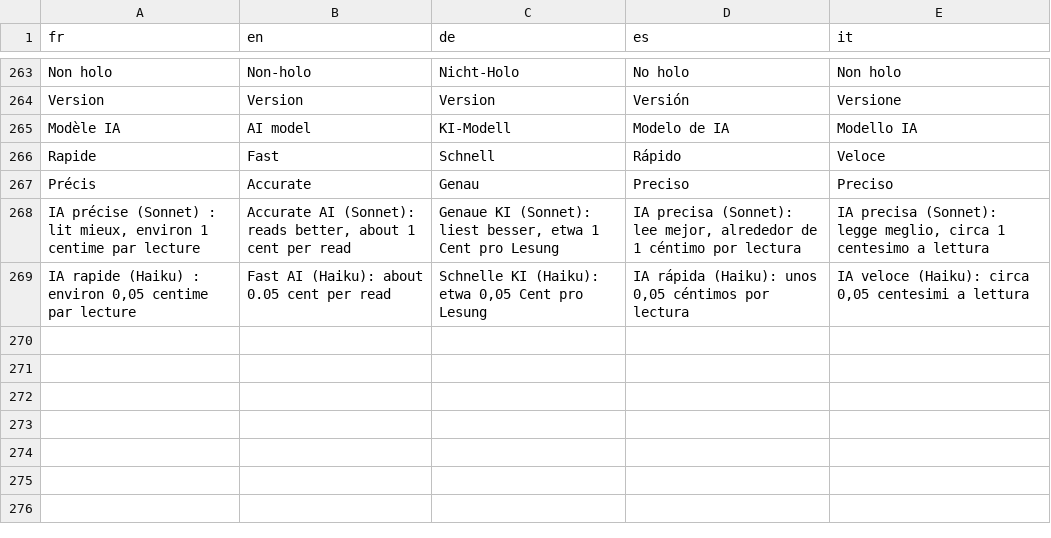
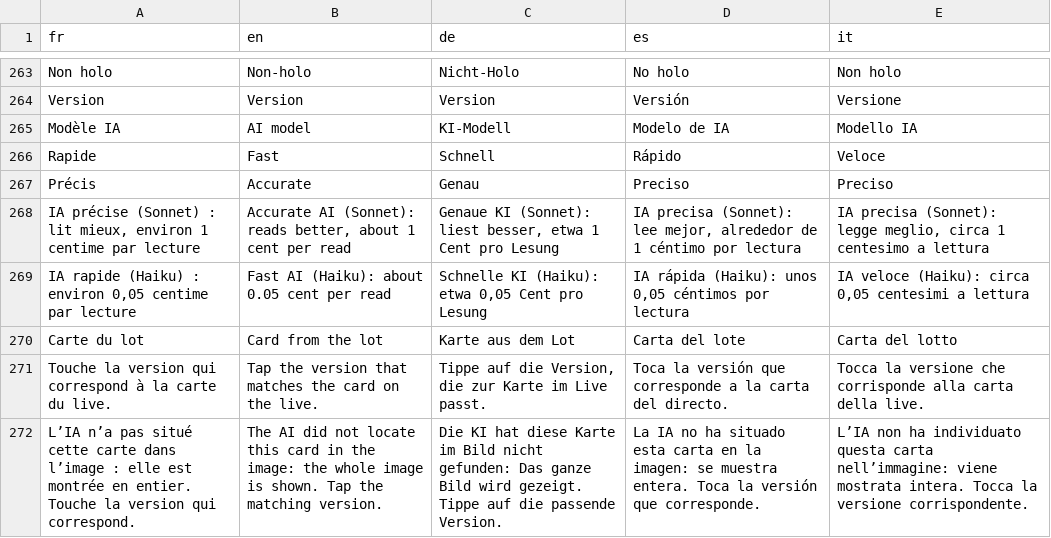
Before and after one commit to blevdosmiles/callit, a TSV file: i18n/textes-live.tsv, drawn as a sheet; only a part is shown, gaps mark what is left out; the diff names each change by its address in the sheet, - before the commit and + after, or states it on an @@ line.

```diff
--- a/i18n/textes-live.tsv
+++ b/i18n/textes-live.tsv
+row 270: Carte du lot | Card from the lot | Karte aus dem Lot | Carta del lote | Carta del lotto
+row 271: Touche la version qui correspond à la carte du live. | Tap the version that matches the card on the live. | Tippe auf die Version, die zur Karte im Live passt. | Toca la versión que corresponde a la carta del directo. | Tocca la versione che corrisponde alla carta della live.
+row 272: L’IA n’a pas situé cette carte dans l’image : elle est montrée en entier. Touche la version qui correspond. | The AI did not locate this card in the image: the whole image is shown. Tap the matching version. | Die KI hat diese Karte im Bild nicht gefunden: Das ganze Bild wird gezeigt. Tippe auf die passende Version. | La IA no ha situado esta carta en la imagen: se muestra entera. Toca la versión que corresponde. | L’IA non ha individuato questa carta nell’immagine: viene mostrata intera. Tocca la versione corrispondente.
```
Also changed, not shown: 9 other files.
